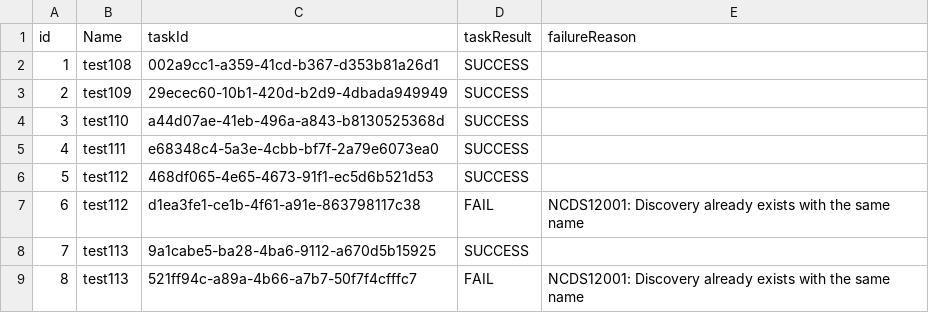
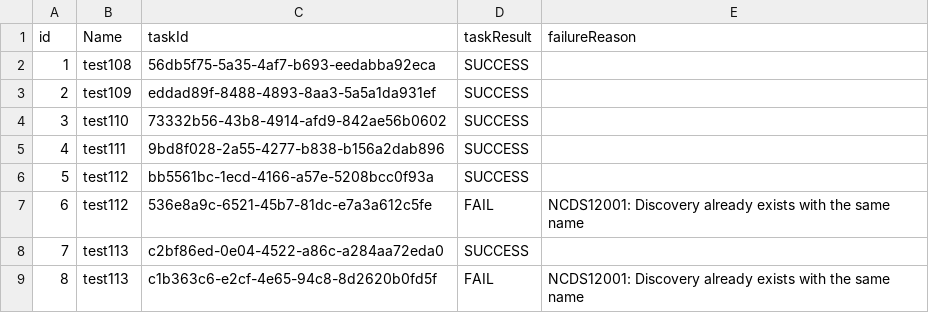
Before and after one commit to phphasuk/dnac-discovery, a CSV file: dnac-discovery-script/task_result.csv, drawn as a sheet.

```diff
--- a/dnac-discovery-script/task_result.csv
+++ b/dnac-discovery-script/task_result.csv
@@ -1,9 +1,9 @@
 id,Name,taskId,taskResult,failureReason
-1,test108,002a9cc1-a359-41cd-b367-d353b81a26d1,SUCCESS,
-2,test109,29ecec60-10b1-420d-b2d9-4dbada949949,SUCCESS,
-3,test110,a44d07ae-41eb-496a-a843-b8130525368d,SUCCESS,
-4,test111,e68348c4-5a3e-4cbb-bf7f-2a79e6073ea0,SUCCESS,
-5,test112,468df065-4e65-4673-91f1-ec5d6b521d53,SUCCESS,
-6,test112,d1ea3fe1-ce1b-4f61-a91e-863798117c38,FAIL,NCDS12001: Discovery already exists with the same name
-7,test113,9a1cabe5-ba28-4ba6-9112-a670d5b15925,SUCCESS,
-8,test113,521ff94c-a89a-4b66-a7b7-50f7f4cfffc7,FAIL,NCDS12001: Discovery already exists with the same name
+1,test108,56db5f75-5a35-4af7-b693-eedabba92eca,SUCCESS,
+2,test109,eddad89f-8488-4893-8aa3-5a5a1da931ef,SUCCESS,
+3,test110,73332b56-43b8-4914-afd9-842ae56b0602,SUCCESS,
+4,test111,9bd8f028-2a55-4277-b838-b156a2dab896,SUCCESS,
+5,test112,bb5561bc-1ecd-4166-a57e-5208bcc0f93a,SUCCESS,
+6,test112,536e8a9c-6521-45b7-81dc-e7a3a612c5fe,FAIL,NCDS12001: Discovery already exists with the same name
+7,test113,c2bf86ed-0e04-4522-a86c-a284aa72eda0,SUCCESS,
+8,test113,c1b363c6-e2cf-4e65-94c8-8d2620b0fd5f,FAIL,NCDS12001: Discovery already exists with the same name
```
Also changed, not shown: dnac-discovery-script/discovery_result.csv.
